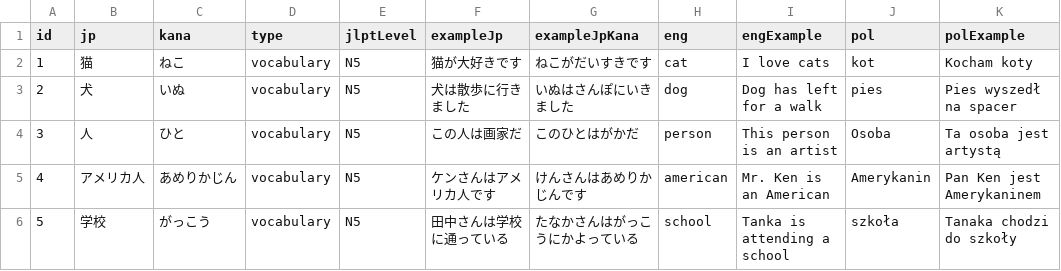
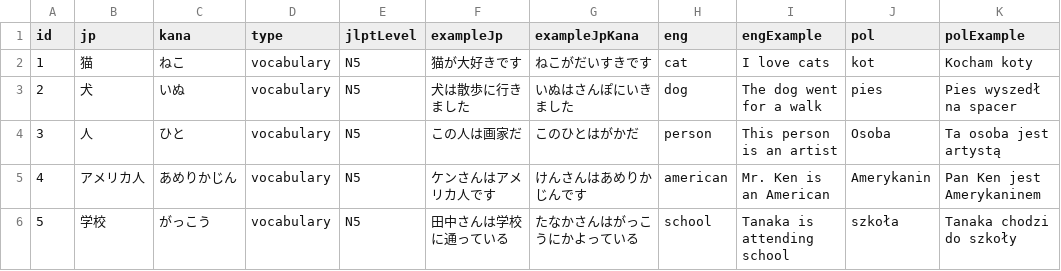
Before and after one commit to ziemniak-team/Japanese-StudyTime, a CSV file: data/words.csv, drawn as a sheet.

Commit message:
Update words.csv

```diff
--- a/data/words.csv
+++ b/data/words.csv
@@ -2,5 +2,5 @@ id,jp,kana,type,jlptLevel,exampleJp,exampleJpKana,eng,engExample,pol,polExample
 1,猫,ねこ,vocabulary,N5,猫が大好きです,ねこがだいすきです,cat,I love cats,kot,Kocham koty
-2,犬,いぬ,vocabulary,N5,犬は散歩に行きました,いぬはさんぽにいきました,dog,Dog has left for a walk,pies,Pies wyszedł na spacer
+2,犬,いぬ,vocabulary,N5,犬は散歩に行きました,いぬはさんぽにいきました,dog,The dog went for a walk,pies,Pies wyszedł na spacer
 3,人,ひと,vocabulary,N5,この人は画家だ,このひとはがかだ,person,This person is an artist,Osoba,Ta osoba jest artystą
 4,アメリカ人,あめりかじん,vocabulary,N5,ケンさんはアメリカ人です,けんさんはあめりかじんです,american,Mr. Ken is an American,Amerykanin,Pan Ken jest Amerykaninem
-5,学校,がっこう,vocabulary,N5,田中さんは学校に通っている,たなかさんはがっこうにかよっている,school,Tanka is attending a school,szkoła,Tanaka chodzi do szkoły
+5,学校,がっこう,vocabulary,N5,田中さんは学校に通っている,たなかさんはがっこうにかよっている,school,Tanaka is attending school,szkoła,Tanaka chodzi do szkoły
```
